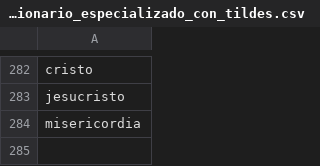
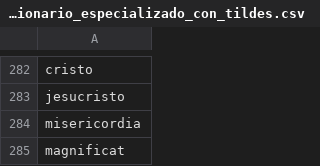
Before and after one commit to amezet/audios_fortea_app, a CSV file: data_csv/diccionario_especializado_con_tildes.csv, drawn as a sheet; only a part is shown, gaps mark what is left out.

Commit message:
Update diccionario_especializado_con_tildes.csv

```diff
--- a/data_csv/diccionario_especializado_con_tildes.csv
+++ b/data_csv/diccionario_especializado_con_tildes.csv
@@ -284 +284,2 @@ jesucristo
 misericordia
+magnificat
```
